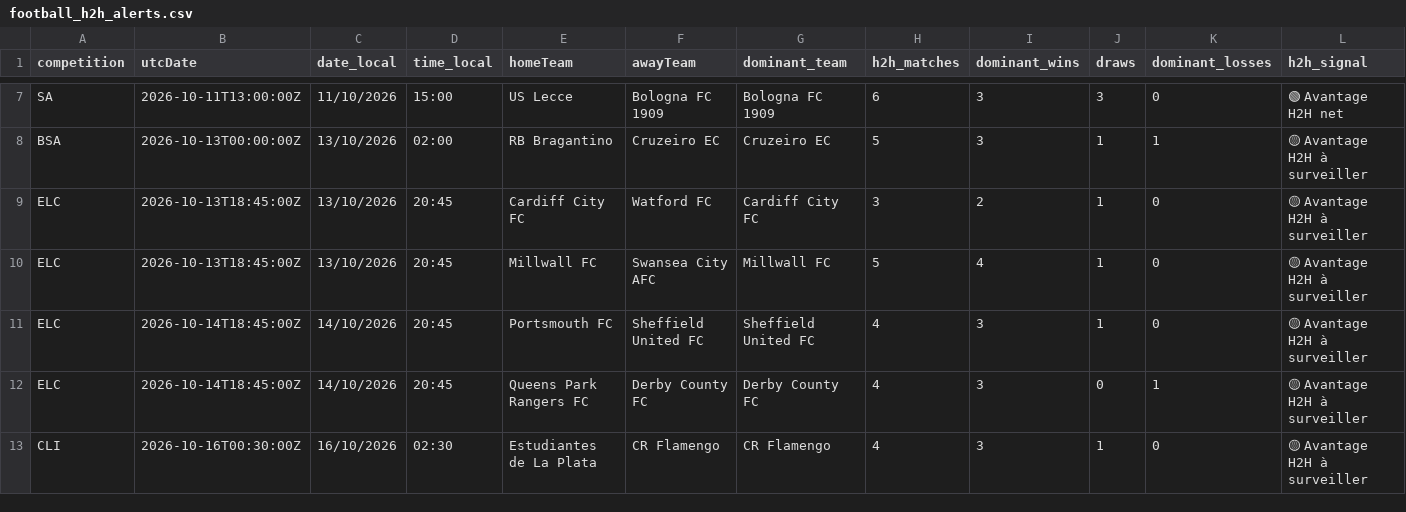
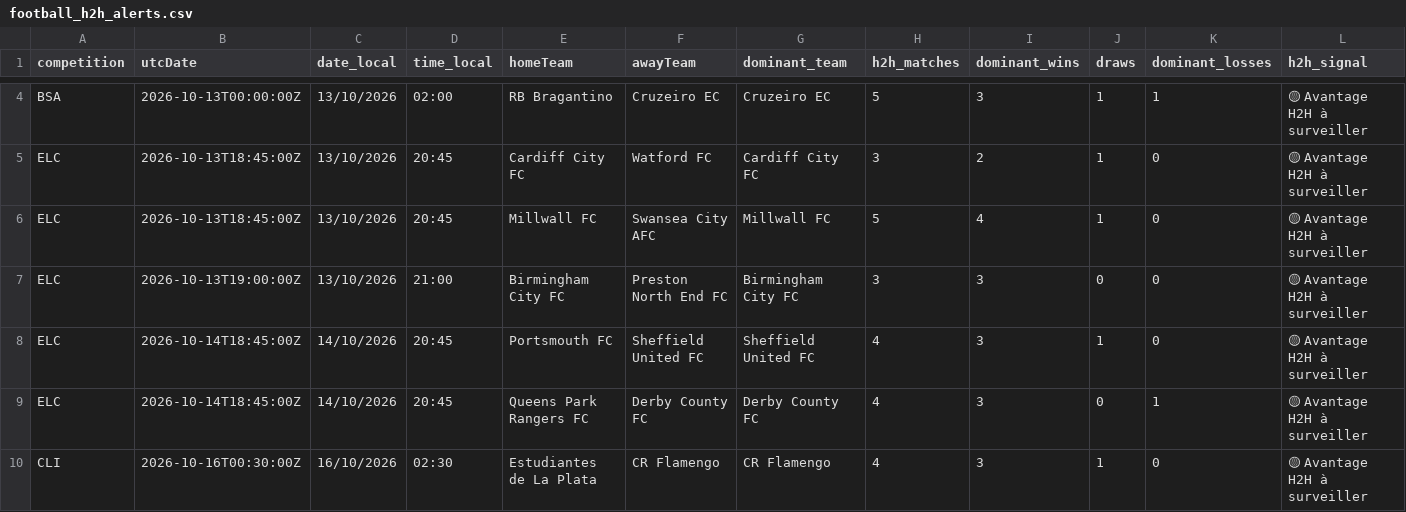
Before and after one commit to stanmyles/Footmob-alert, a CSV file: output/football_h2h_alerts.csv, drawn as a sheet; only a part is shown, gaps mark what is left out; removed rows and columns are numbered as before the commit, all else as after; rows hold the shown columns only; the diff covers the shown part only; the diff names each change by its address in the sheet, - before the commit and + after, or states it on an @@ line.

```diff
--- a/output/football_h2h_alerts.csv
+++ b/output/football_h2h_alerts.csv
-row 7: SA | 2026-10-11T13:00:00Z | 11/10/2026 | 15:00 | US Lecce | Bologna FC 1909 | Bologna FC 1909 | 6 | 3 | 3 | 0 | 🟢 Avantage H2H net
+row 7: ELC | 2026-10-13T19:00:00Z | 13/10/2026 | 21:00 | Birmingham City FC | Preston North End FC | Birmingham City FC | 3 | 3 | 0 | 0 | 🟡 Avantage H2H à surveiller
```
Also changed, not shown: 3 added rows, 3 removed rows and 14 edited cells elsewhere in this file, 2 other files.
